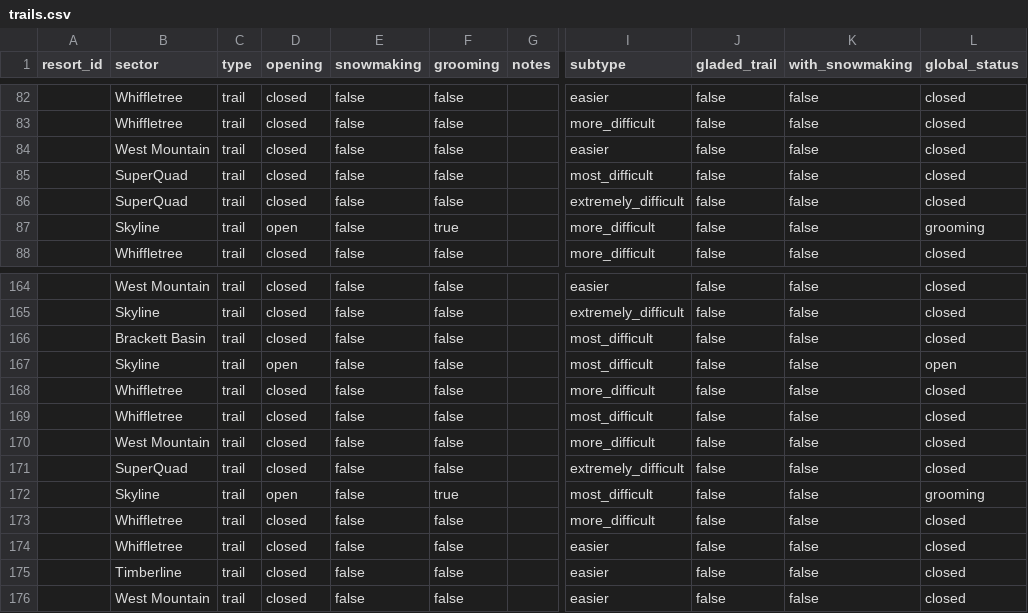
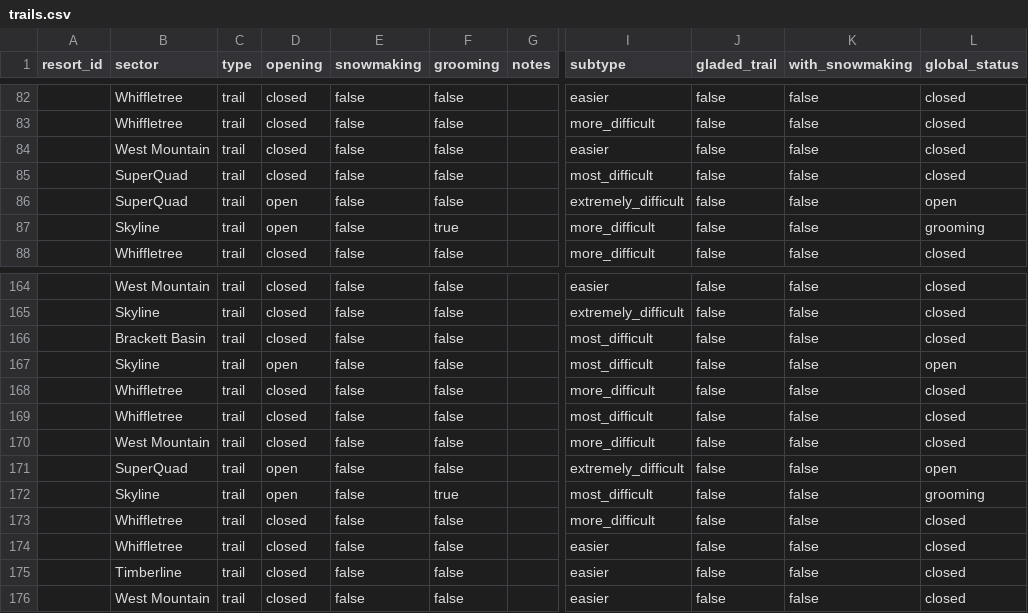
Before and after one commit to abkfenris/sugarloaf, a CSV file: trails.csv, drawn as a sheet; only a part is shown, gaps mark what is left out; the diff names each change by its address in the sheet, - before the commit and + after, or states it on an @@ line.

```diff
--- a/trails.csv
+++ b/trails.csv
-D86 (opening): closed
+D86 (opening): open
-L86 (global_status): closed
+L86 (global_status): open
-D171 (opening): closed
+D171 (opening): open
-L171 (global_status): closed
+L171 (global_status): open
```
Also changed, not shown: lifts.csv, 1 other file.
